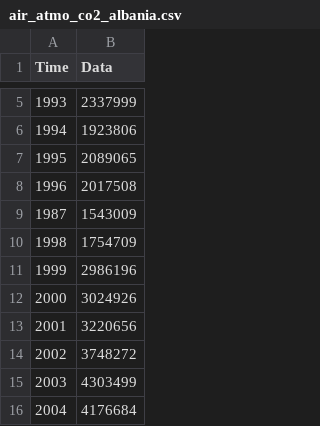
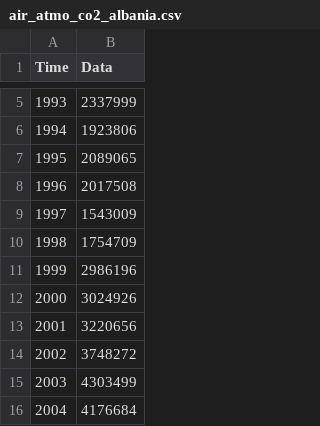
Before and after one commit to merlin-lacuna/stories-from-home-v1, a CSV file: data/air_atmo_co2_albania.csv, drawn as a sheet; only a part is shown, gaps mark what is left out.

Commit message:
add values and fix data

```diff
--- a/data/air_atmo_co2_albania.csv
+++ b/data/air_atmo_co2_albania.csv
@@ -8,3 +8,3 @@ Time,Data
 1996,2017508
-1987,1543009
+1997,1543009
 1998,1754709
```
Also changed, not shown: 1 other file.
